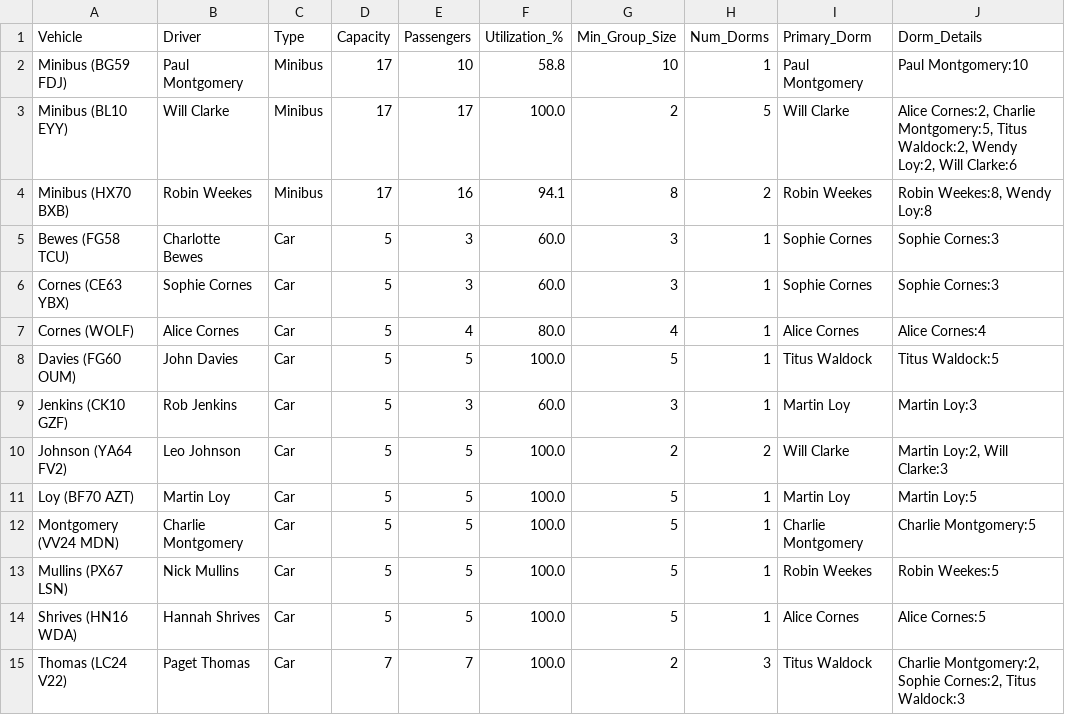
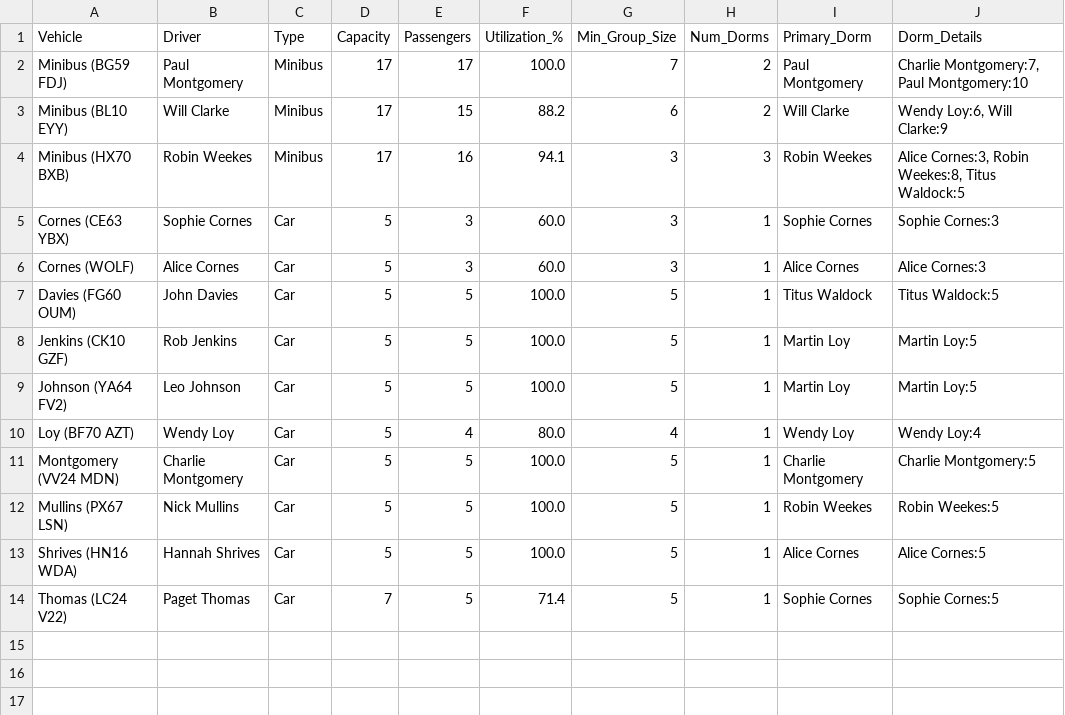
Before and after one commit to ClaytonGillespie/camp-allocator, a CSV file: camp-computer/ilp_allocation_summary.csv, drawn as a sheet.

Commit message:
Got Transport to score more than manual allocation

```diff
--- a/camp-computer/ilp_allocation_summary.csv
+++ b/camp-computer/ilp_allocation_summary.csv
@@ -1,12 +1,11 @@
 Vehicle,Driver,Type,Capacity,Passengers,Utilization_%,Min_Group_Size,Num_Dorms,Primary_Dorm,Dorm_Details
-Minibus (BG59 FDJ),Paul Montgomery,Minibus,17,10,58.8,10,1,Paul Montgomery,Paul Montgomery:10
-Minibus (BL10 EYY),Will Clarke,Minibus,17,17,100.0,2,5,Will Clarke,"Alice Cornes:2, Charlie Montgomery:5, Titus Waldock:2, Wendy Loy:2, Will Clarke:6"
-Minibus (HX70 BXB),Robin Weekes,Minibus,17,16,94.1,8,2,Robin Weekes,"Robin Weekes:8, Wendy Loy:8"
-Bewes (FG58 TCU),Charlotte Bewes,Car,5,3,60.0,3,1,Sophie Cornes,Sophie Cornes:3
+Minibus (BG59 FDJ),Paul Montgomery,Minibus,17,17,100.0,7,2,Paul Montgomery,"Charlie Montgomery:7, Paul Montgomery:10"
+Minibus (BL10 EYY),Will Clarke,Minibus,17,15,88.2,6,2,Will Clarke,"Wendy Loy:6, Will Clarke:9"
+Minibus (HX70 BXB),Robin Weekes,Minibus,17,16,94.1,3,3,Robin Weekes,"Alice Cornes:3, Robin Weekes:8, Titus Waldock:5"
 Cornes (CE63 YBX),Sophie Cornes,Car,5,3,60.0,3,1,Sophie Cornes,Sophie Cornes:3
-Cornes (WOLF),Alice Cornes,Car,5,4,80.0,4,1,Alice Cornes,Alice Cornes:4
+Cornes (WOLF),Alice Cornes,Car,5,3,60.0,3,1,Alice Cornes,Alice Cornes:3
 Davies (FG60 OUM),John Davies,Car,5,5,100.0,5,1,Titus Waldock,Titus Waldock:5
-Jenkins (CK10 GZF),Rob Jenkins,Car,5,3,60.0,3,1,Martin Loy,Martin Loy:3
-Johnson (YA64 FV2),Leo Johnson,Car,5,5,100.0,2,2,Will Clarke,"Martin Loy:2, Will Clarke:3"
-Loy (BF70 AZT),Martin Loy,Car,5,5,100.0,5,1,Martin Loy,Martin Loy:5
+Jenkins (CK10 GZF),Rob Jenkins,Car,5,5,100.0,5,1,Martin Loy,Martin Loy:5
+Johnson (YA64 FV2),Leo Johnson,Car,5,5,100.0,5,1,Martin Loy,Martin Loy:5
+Loy (BF70 AZT),Wendy Loy,Car,5,4,80.0,4,1,Wendy Loy,Wendy Loy:4
 Montgomery (VV24 MDN),Charlie Montgomery,Car,5,5,100.0,5,1,Charlie Montgomery,Charlie Montgomery:5
@@ -14,2 +13,2 @@ Mullins (PX67 LSN),Nick Mullins,Car,5,5,100.0,5,1,Robin Weekes,Robin Weekes:5
 Shrives (HN16 WDA),Hannah Shrives,Car,5,5,100.0,5,1,Alice Cornes,Alice Cornes:5
-Thomas (LC24 V22),Paget Thomas,Car,7,7,100.0,2,3,Titus Waldock,"Charlie Montgomery:2, Sophie Cornes:2, Titus Waldock:3"
+Thomas (LC24 V22),Paget Thomas,Car,7,5,71.4,5,1,Sophie Cornes,Sophie Cornes:5
```
Also changed, not shown: camp-computer/ilp_allocation_detailed.csv, 7 other files.
